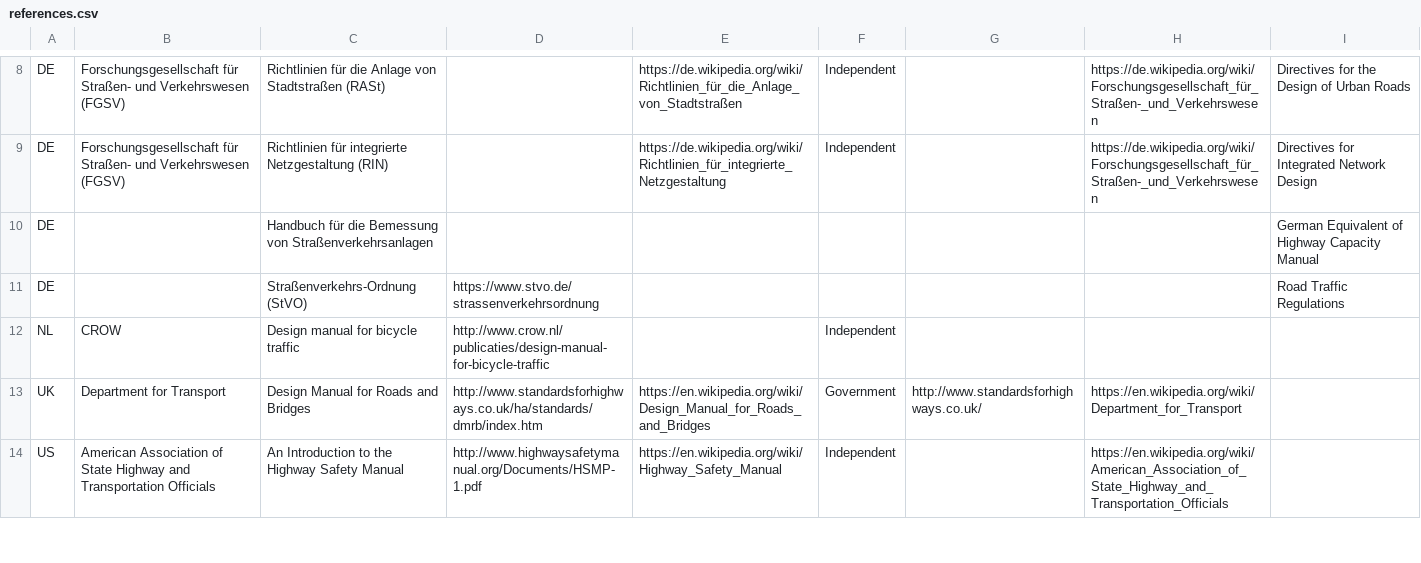
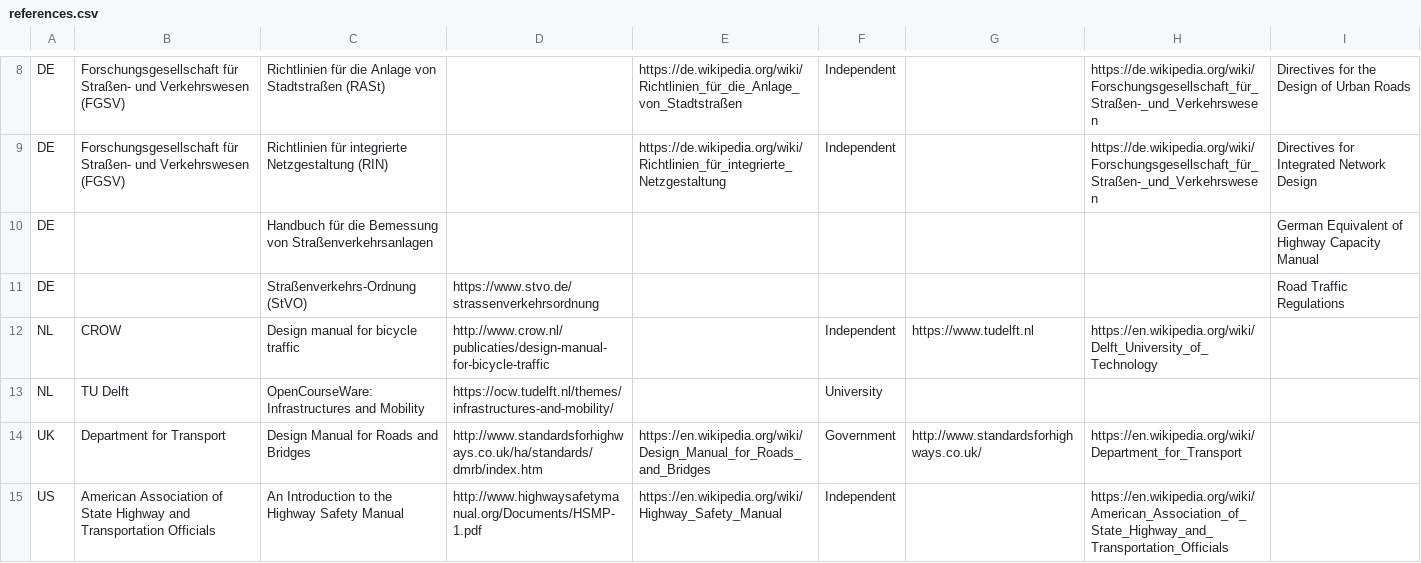
Before and after one commit to davidbailey/tum, a CSV file: references.csv, drawn as a sheet; only a part is shown, gaps mark what is left out.

Commit message:
Update references.csv

```diff
--- a/references.csv
+++ b/references.csv
@@ -11,3 +11,4 @@ DE,,Handbuch für die Bemessung von Straßenverkehrsanlagen,,,,,,German Equivale
 DE,,Straßenverkehrs-Ordnung (StVO),https://www.stvo.de/strassenverkehrsordnung,,,,,Road Traffic Regulations
-NL,CROW,Design manual for bicycle traffic,http://www.crow.nl/publicaties/design-manual-for-bicycle-traffic,,Independent,,,
+NL,CROW,Design manual for bicycle traffic,http://www.crow.nl/publicaties/design-manual-for-bicycle-traffic,,Independent,https://www.tudelft.nl,https://en.wikipedia.org/wiki/Delft_University_of_Technology,
+NL,TU Delft,OpenCourseWare: Infrastructures and Mobility,https://ocw.tudelft.nl/themes/infrastructures-and-mobility/,,University
 UK,Department for Transport,Design Manual for Roads and Bridges,http://www.standardsforhighways.co.uk/ha/standards/dmrb/index.htm,https://en.wikipedia.org/wiki/Design_Manual_for_Roads_and_Bridges,Government,http://www.standardsforhighways.co.uk/,https://en.wikipedia.org/wiki/Department_for_Transport,
```
